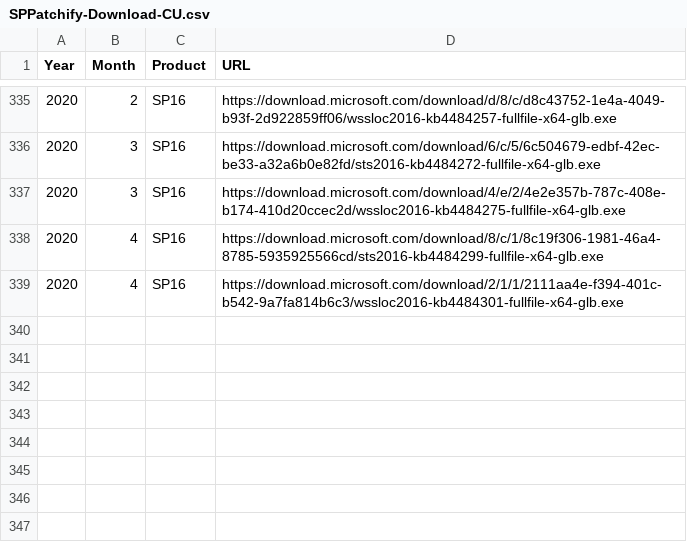
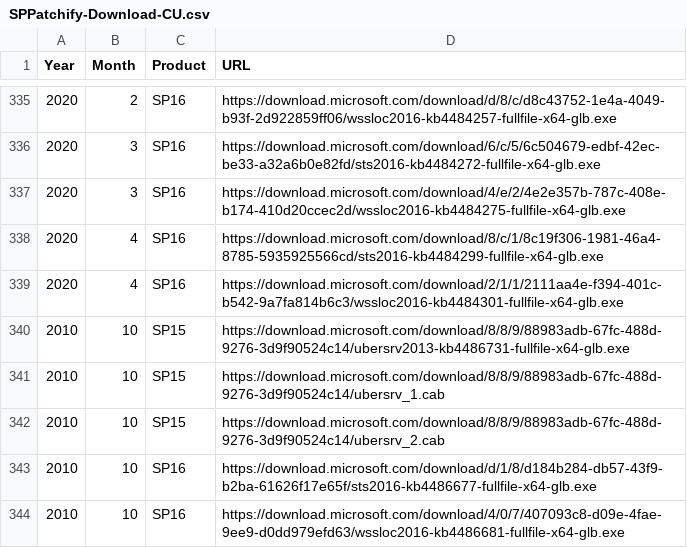
Before and after one commit to spjeff/sppatchify, a CSV file: SPPatchify-Download-CU.csv, drawn as a sheet; only a part is shown, gaps mark what is left out.

Commit message:
Latest

```diff
--- a/SPPatchify-Download-CU.csv
+++ b/SPPatchify-Download-CU.csv
@@ -339 +339,6 @@ Year,Month,Product,URL
 2020,4,SP16,https://download.microsoft.com/download/2/1/1/2111aa4e-f394-401c-b542-9a7fa814b6c3/wssloc2016-kb4484301-fullfile-x64-glb.exe
+2010,10,SP15,https://download.microsoft.com/download/8/8/9/88983adb-67fc-488d-9276-3d9f90524c14/ubersrv2013-kb4486731-fullfile-x64-glb.exe
+2010,10,SP15,https://download.microsoft.com/download/8/8/9/88983adb-67fc-488d-9276-3d9f90524c14/ubersrv_1.cab
+2010,10,SP15,https://download.microsoft.com/download/8/8/9/88983adb-67fc-488d-9276-3d9f90524c14/ubersrv_2.cab
+2010,10,SP16,https://download.microsoft.com/download/d/1/8/d184b284-db57-43f9-b2ba-61626f17e65f/sts2016-kb4486677-fullfile-x64-glb.exe
+2010,10,SP16,https://download.microsoft.com/download/4/0/7/407093c8-d09e-4fae-9ee9-d0dd979efd63/wssloc2016-kb4486681-fullfile-x64-glb.exe
```
